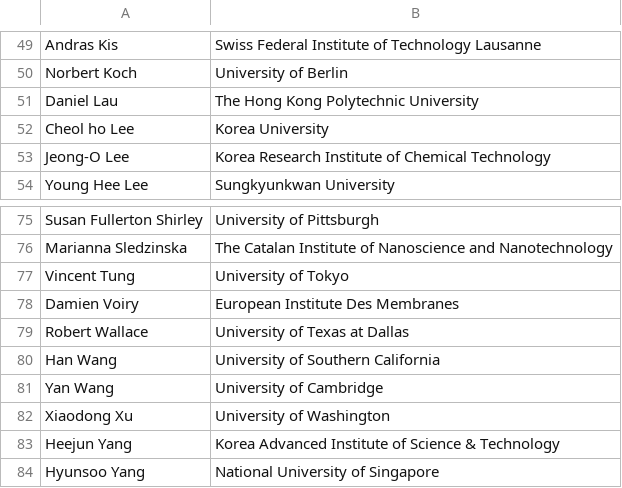
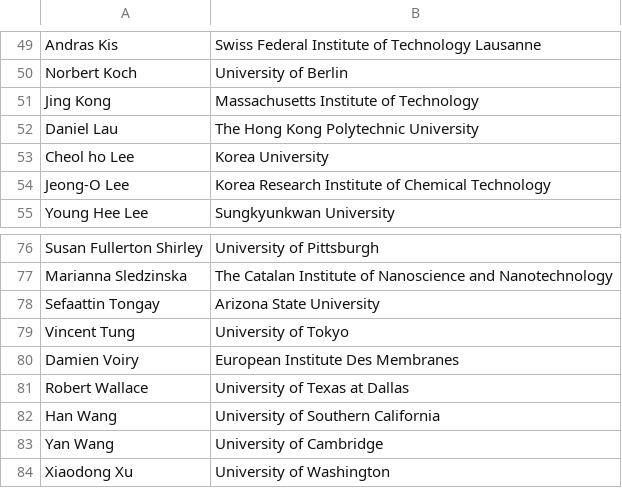
Before and after one commit to 0Hughman0/tmd_conference, a CSV file: tmd_conference/_data/2D_Conference.csv, drawn as a sheet; only a part is shown, gaps mark what is left out; the shorter side is filled out with more unchanged rows; the diff names each change by its address in the sheet, - before the commit and + after, or states it on an @@ line.

```diff
--- a/tmd_conference/_data/2D_Conference.csv
+++ b/tmd_conference/_data/2D_Conference.csv
+row 51: Jing Kong | Massachusetts Institute of Technology
+row 78: Sefaattin Tongay | Arizona State University
```
Also changed, not shown: 3 other files.
